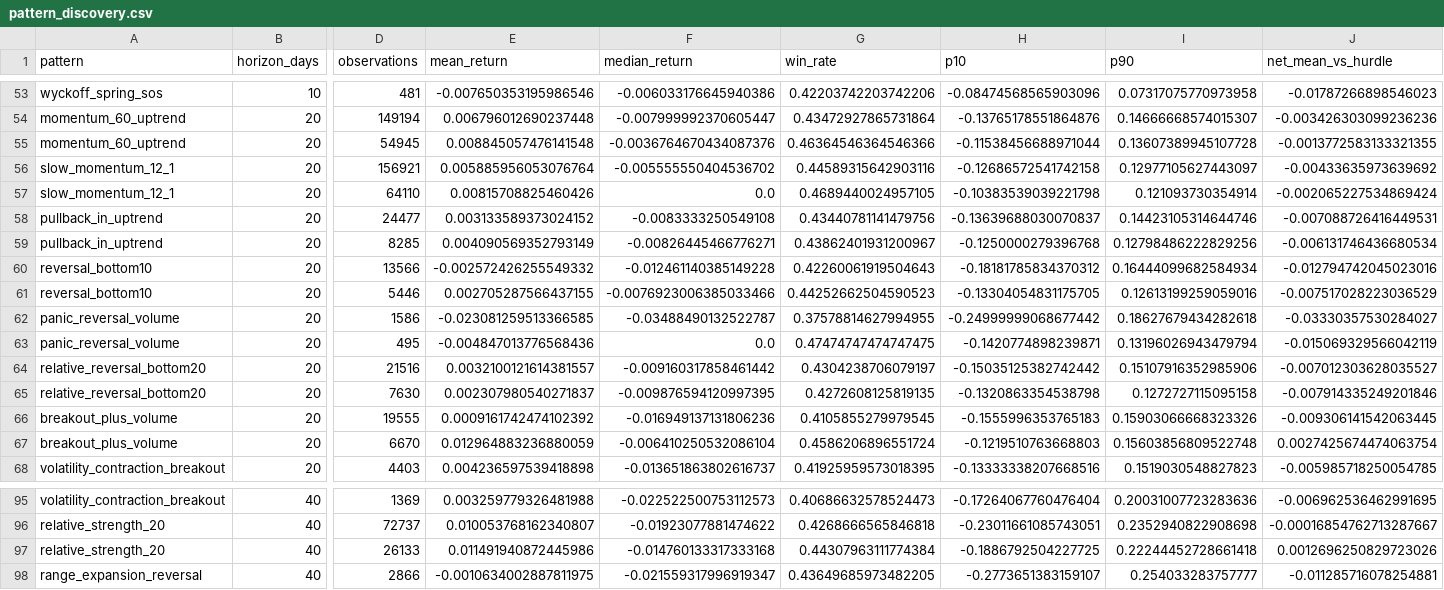
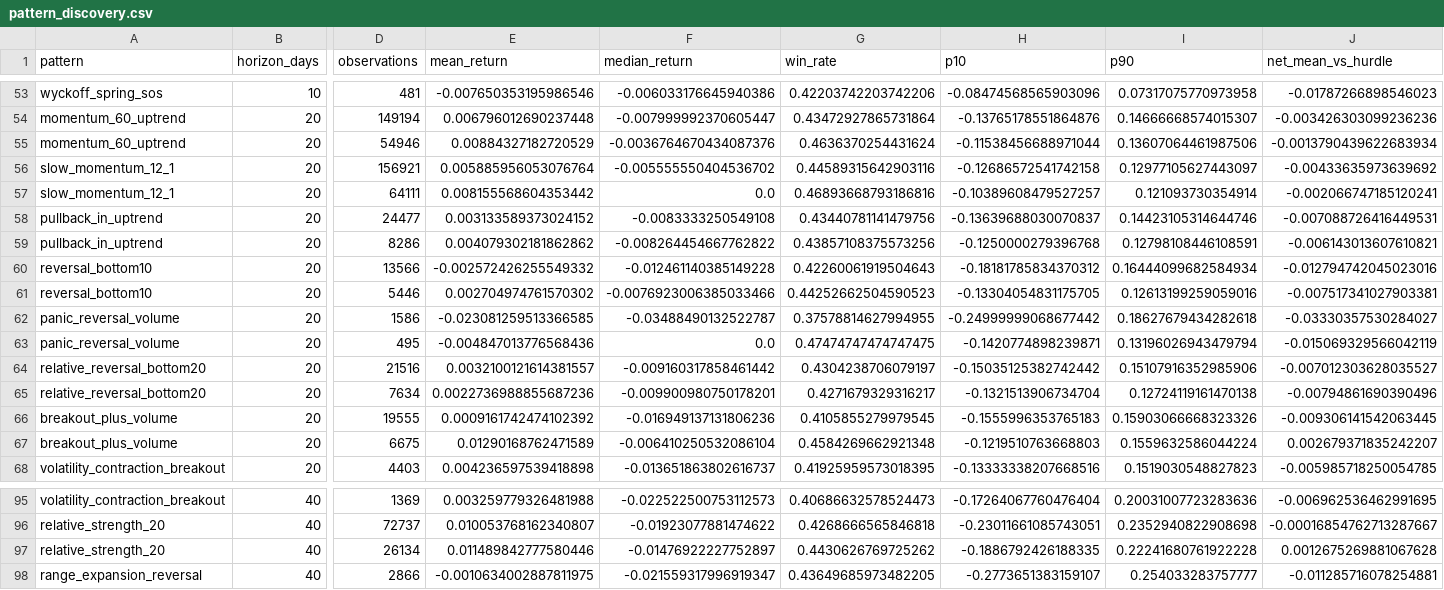
Before and after one commit to newbiezzzzz/leverage-system, a CSV file: research/results/pattern_discovery.csv, drawn as a sheet; only a part is shown, gaps mark what is left out; the diff covers the shown part only; the diff names each change by its address in the sheet, - before the commit and + after, or states it on an @@ line.

```diff
--- a/research/results/pattern_discovery.csv
+++ b/research/results/pattern_discovery.csv
-D55 (observations): 54945
+D55 (observations): 54946
-E55 (mean_return): 0.008845057476141548
+E55 (mean_return): 0.00884327182720529
-G55 (win_rate): 0.46364546364546366
+G55 (win_rate): 0.4636370254431624
-I55 (p90): 0.13607389945107728
+I55 (p90): 0.13607064461987506
-J55 (net_mean_vs_hurdle): -0.0013772583133321355
+J55 (net_mean_vs_hurdle): -0.0013790439622683934
-D57 (observations): 64110
+D57 (observations): 64111
-E57 (mean_return): 0.00815708825460426
+E57 (mean_return): 0.008155568604353442
-G57 (win_rate): 0.4689440024957105
+G57 (win_rate): 0.46893668793186816
-H57 (p10): -0.10383539039221798
+H57 (p10): -0.10389608479527257
-J57 (net_mean_vs_hurdle): -0.002065227534869424
+J57 (net_mean_vs_hurdle): -0.002066747185120241
-D59 (observations): 8285
+D59 (observations): 8286
-E59 (mean_return): 0.004090569352793149
+E59 (mean_return): 0.004079302181862862
-F59 (median_return): -0.00826445466776271
+F59 (median_return): -0.008264454667762822
-G59 (win_rate): 0.43862401931200967
+G59 (win_rate): 0.43857108375573256
-I59 (p90): 0.12798486222829256
+I59 (p90): 0.12798108446108591
-J59 (net_mean_vs_hurdle): -0.006131746436680534
+J59 (net_mean_vs_hurdle): -0.006143013607610821
-E61 (mean_return): 0.002705287566437155
+E61 (mean_return): 0.002704974761570302
-J61 (net_mean_vs_hurdle): -0.007517028223036529
+J61 (net_mean_vs_hurdle): -0.007517341027903381
-D65 (observations): 7630
+D65 (observations): 7634
-E65 (mean_return): 0.002307980540271837
+E65 (mean_return): 0.0022736988855687236
-F65 (median_return): -0.009876594120997395
+F65 (median_return): -0.009900980750178201
-G65 (win_rate): 0.4272608125819135
+G65 (win_rate): 0.4271679329316217
-H65 (p10): -0.1320863354538798
+H65 (p10): -0.1321513906734704
-I65 (p90): 0.1272727115095158
+I65 (p90): 0.12724119161470138
-J65 (net_mean_vs_hurdle): -0.007914335249201846
+J65 (net_mean_vs_hurdle): -0.00794861690390496
-D67 (observations): 6670
+D67 (observations): 6675
-E67 (mean_return): 0.012964883236880059
+E67 (mean_return): 0.01290168762471589
-G67 (win_rate): 0.4586206896551724
+G67 (win_rate): 0.4584269662921348
-I67 (p90): 0.15603856809522748
+I67 (p90): 0.1559632586044224
-J67 (net_mean_vs_hurdle): 0.0027425674474063754
+J67 (net_mean_vs_hurdle): 0.002679371835242207
-D97 (observations): 26133
+D97 (observations): 26134
-E97 (mean_return): 0.011491940872445986
+E97 (mean_return): 0.011489842777580446
-F97 (median_return): -0.014760133317333168
+F97 (median_return): -0.01476922227752897
-G97 (win_rate): 0.44307963111774384
+G97 (win_rate): 0.4430626769725262
-H97 (p10): -0.1886792504227725
+H97 (p10): -0.1886792426188335
-I97 (p90): 0.22244452728661418
+I97 (p90): 0.22241680761922228
-J97 (net_mean_vs_hurdle): 0.0012696250829723026
+J97 (net_mean_vs_hurdle): 0.0012675269881067628
```
Also changed, not shown: 32 edited cells elsewhere in this file, research/results/baseline_no_costs.csv, research/results/baseline_with_costs.csv, 16 other files.
